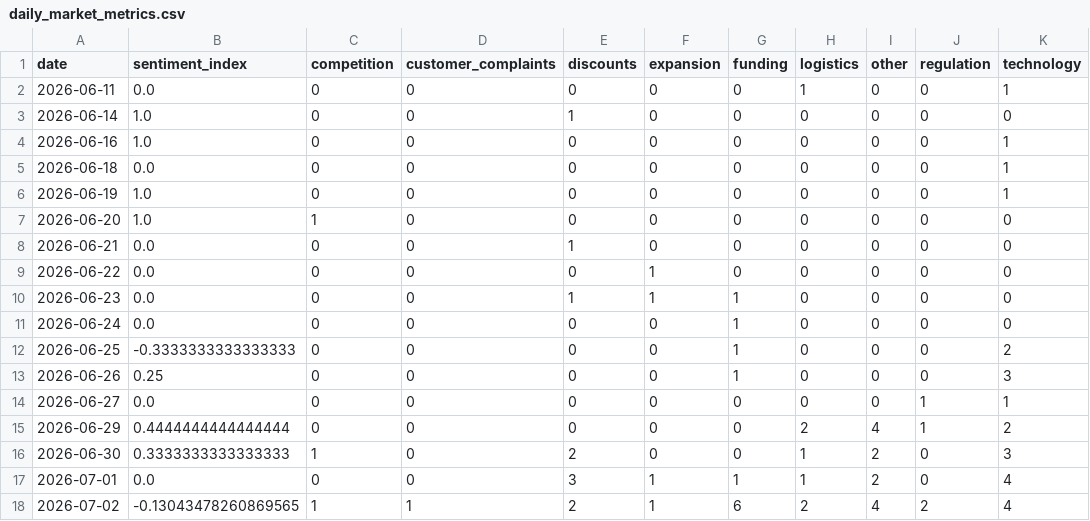
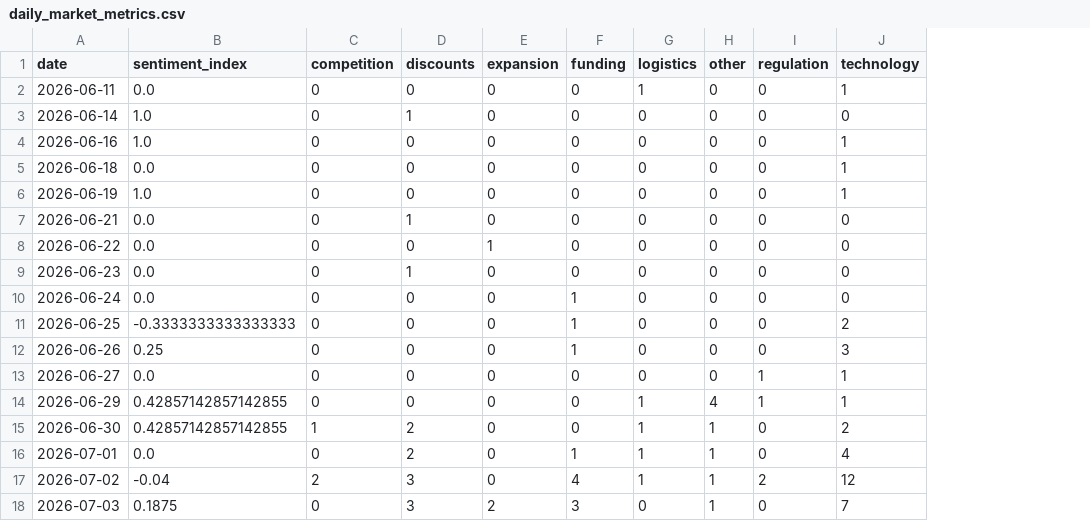
Before and after one commit to 2310Gayatri/AI-Ecommerce-Trend-Forecaster, a CSV file: data/processed/daily_market_metrics.csv, drawn as a sheet; removed rows and columns are numbered as before the commit, all else as after; the diff names each change by its address in the sheet, - before the commit and + after, or states it on an @@ line.

```diff
--- a/data/processed/daily_market_metrics.csv
+++ b/data/processed/daily_market_metrics.csv
-column D (customer_complaints), rows 2-6: all 0; rows 8-18: 0 | 0 | 0 | 0 | 0 | 0 | 0 | 0 | 0 | 0 | 1
-row 7: 2026-06-20 | 1.0 | 1 | 0 | 0 | 0 | 0 | 0 | 0 | 0 | 0
-E9 (expansion): 1
+E9 (expansion): 0
-F9 (funding): 1
+F9 (funding): 0
-B14 (sentiment_index): 0.4444444444444444
+B14 (sentiment_index): 0.42857142857142855
-G14 (logistics): 2
+G14 (logistics): 1
-J14 (technology): 2
+J14 (technology): 1
-B15 (sentiment_index): 0.3333333333333333
+B15 (sentiment_index): 0.42857142857142855
-H15:H16 (other): 2
+H15:H16 (other): 1
-J15 (technology): 3
+J15 (technology): 2
-D16 (discounts): 3
+D16 (discounts): 2
-E16:E17 (expansion): 1
+E16:E17 (expansion): 0
-B17 (sentiment_index): -0.13043478260869565
+B17 (sentiment_index): -0.04
-C17 (competition): 1
+C17 (competition): 2
-D17 (discounts): 2
+D17 (discounts): 3
-F17 (funding): 6
+F17 (funding): 4
-G17 (logistics): 2
+G17 (logistics): 1
-H17 (other): 4
+H17 (other): 1
-J17 (technology): 4
+J17 (technology): 12
+row 18: 2026-07-03 | 0.1875 | 0 | 3 | 2 | 3 | 0 | 1 | 0 | 7
```
Also changed, not shown: data/processed/brand_daily_metrics.csv, data/processed/market_forecast_history.csv, 1 other file.
